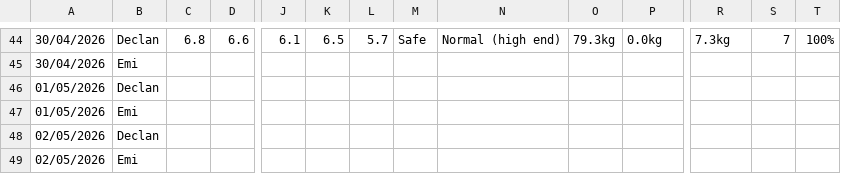
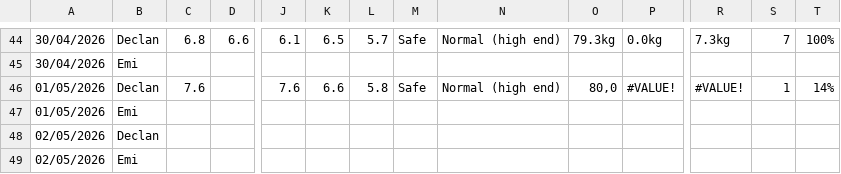
Before and after one commit to Declan2501/54-protocol, a CSV file: data.csv, drawn as a sheet; only a part is shown, gaps mark what is left out; removed rows and columns are numbered as before the commit, all else as after; rows hold the shown columns only; the diff names each change by its address in the sheet, - before the commit and + after, or states it on an @@ line.

Commit message:
Auto update data.csv

```diff
--- a/data.csv
+++ b/data.csv
-row 46: 01/05/2026 | Declan
+row 46: 01/05/2026 | Declan | 7.6 |  | 7.6 | 6.6 | 5.8 | Safe | Normal (high end) | 80,0 | #VALUE! | #VALUE! | 1 | 14%
```
